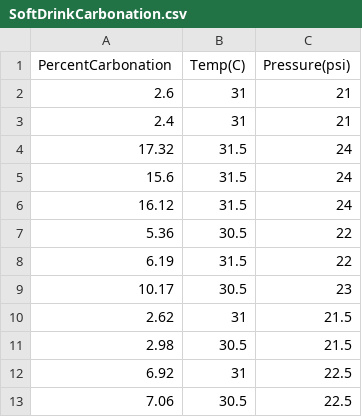
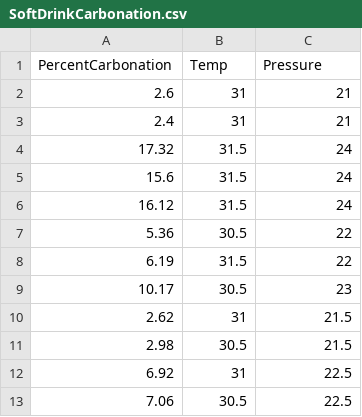
Before and after one commit to tmatis12/datafiles, a CSV file: SoftDrinkCarbonation.csv, drawn as a sheet.

Commit message:
Update SoftDrinkCarbonation.csv

```diff
--- a/SoftDrinkCarbonation.csv
+++ b/SoftDrinkCarbonation.csv
@@ -1,2 +1,2 @@
-PercentCarbonation,Temp(C),Pressure(psi)
+PercentCarbonation,Temp,Pressure
 2.6,31,21
```
